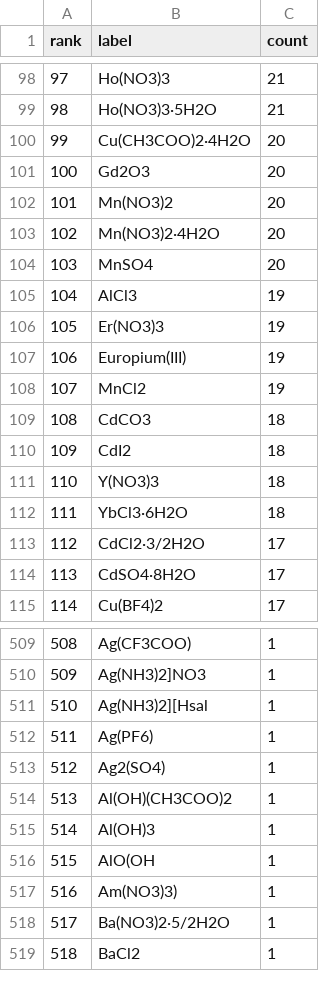
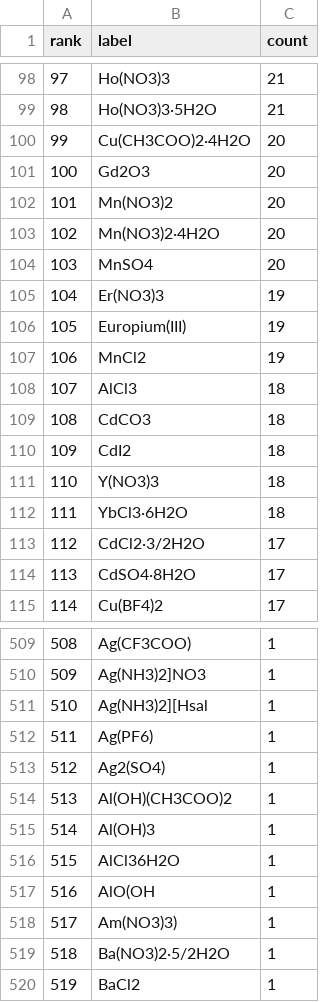
Before and after one commit to zzhenglab/MOFinder, a CSV file: docs/dataset_analysis/tables/metal_1_records.csv, drawn as a sheet; only a part is shown, gaps mark what is left out; removed rows and columns are numbered as before the commit, all else as after; the diff names each change by its address in the sheet, - before the commit and + after, or states it on an @@ line.

```diff
--- a/docs/dataset_analysis/tables/metal_1_records.csv
+++ b/docs/dataset_analysis/tables/metal_1_records.csv
-row 105: 104 | AlCl3 | 19
@@ column A (rank) renumbered from row 105 down @@
+row 108: 107 | AlCl3 | 18
+row 516: 515 | AlCl36H2O | 1
```
Also changed, not shown: docs/dataset_analysis/data/tsne_coordinates.csv, docs/dataset_analysis/tables/D1_pairwise_coverage_counts.csv, 42 other files.
